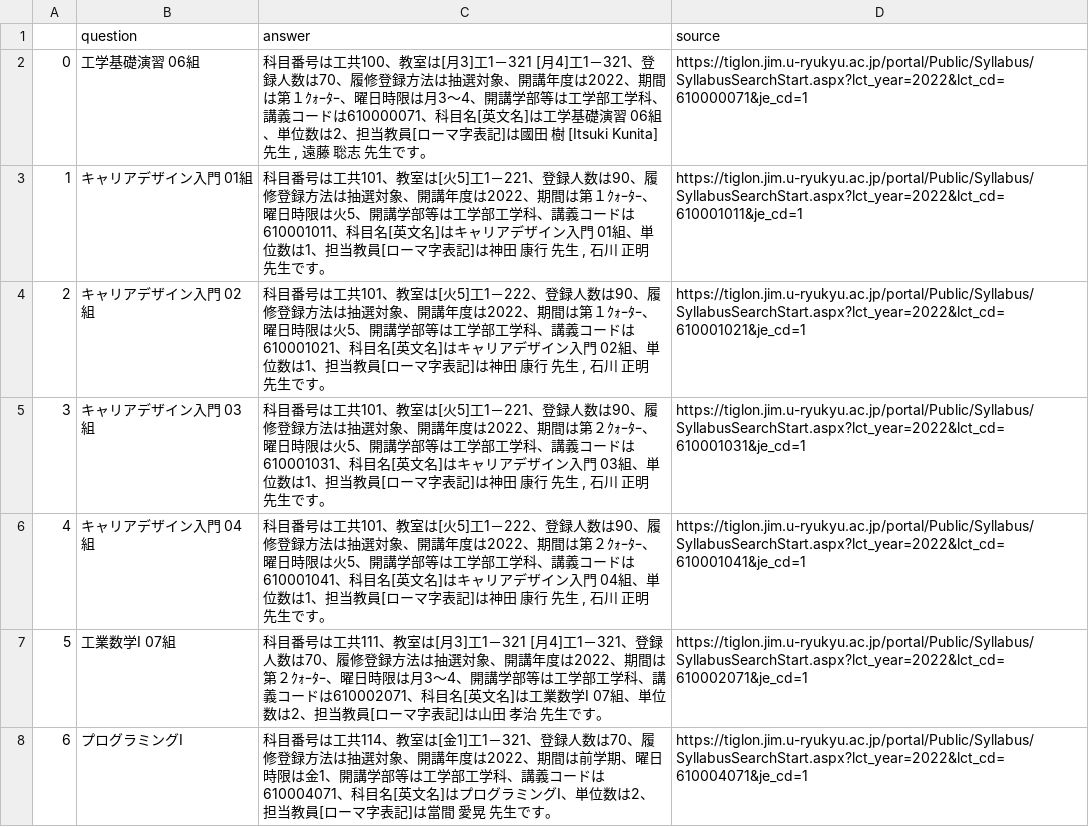
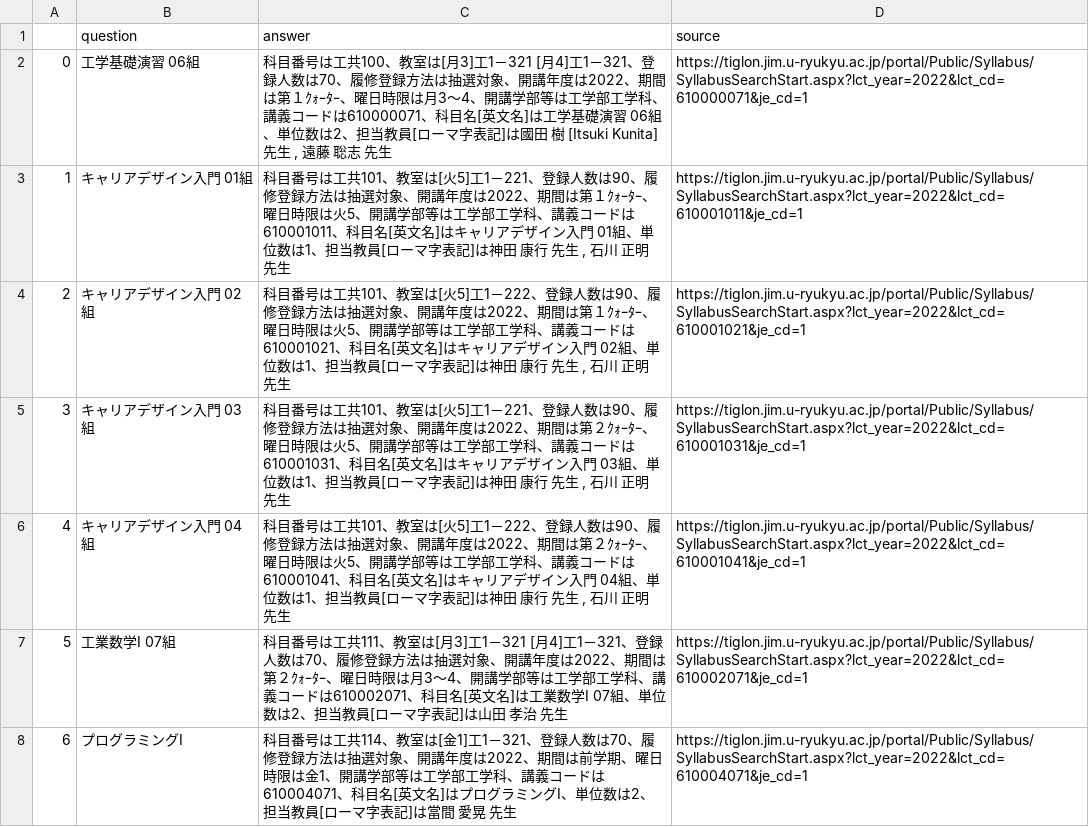
Before and after one commit to Hika-ri0312/WebApp2, a CSV file: dockerfiles/api/src/modules/text/csv/1.csv, drawn as a sheet; only a part is shown; the diff covers the shown part only.

```diff
--- a/dockerfiles/api/src/modules/text/csv/1.csv
+++ b/dockerfiles/api/src/modules/text/csv/1.csv
@@ -1,8 +1,8 @@
 ,question,answer,source
-0,工学基礎演習 06組,"科目番号は工共100、教室は[月3]工1－321 [月4]工1－321、登録人数は70、履修登録方法は抽選対象、開講年度は2022、期間は第１ｸｫｰﾀｰ、曜日時限は月3〜4、開講学部等は工学部工学科、講義コードは610000071、科目名[英文名]は工学基礎演習 06組、単位数は2、担当教員[ローマ字表記]は國田　樹　[Itsuki Kunita] 先生 ,  遠藤 聡志 先生です。",https://tiglon.jim.u-ryukyu.ac.jp/portal/Public/Syllabus/SyllabusSearchStart.aspx?lct_year=2022&lct_cd=610000071&je_cd=1
-1,キャリアデザイン入門 01組,"科目番号は工共101、教室は[火5]工1－221、登録人数は90、履修登録方法は抽選対象、開講年度は2022、期間は第１ｸｫｰﾀｰ、曜日時限は火5、開講学部等は工学部工学科、講義コードは610001011、科目名[英文名]はキャリアデザイン入門 01組、単位数は1、担当教員[ローマ字表記]は神田 康行 先生 ,  石川 正明 先生です。",https://tiglon.jim.u-ryukyu.ac.jp/portal/Public/Syllabus/SyllabusSearchStart.aspx?lct_year=2022&lct_cd=610001011&je_cd=1
-2,キャリアデザイン入門 02組,"科目番号は工共101、教室は[火5]工1－222、登録人数は90、履修登録方法は抽選対象、開講年度は2022、期間は第１ｸｫｰﾀｰ、曜日時限は火5、開講学部等は工学部工学科、講義コードは610001021、科目名[英文名]はキャリアデザイン入門 02組、単位数は1、担当教員[ローマ字表記]は神田 康行 先生 ,  石川 正明 先生です。",https://tiglon.jim.u-ryukyu.ac.jp/portal/Public/Syllabus/SyllabusSearchStart.aspx?lct_year=2022&lct_cd=610001021&je_cd=1
-3,キャリアデザイン入門 03組,"科目番号は工共101、教室は[火5]工1－221、登録人数は90、履修登録方法は抽選対象、開講年度は2022、期間は第２ｸｫｰﾀｰ、曜日時限は火5、開講学部等は工学部工学科、講義コードは610001031、科目名[英文名]はキャリアデザイン入門 03組、単位数は1、担当教員[ローマ字表記]は神田 康行 先生 ,  石川 正明 先生です。",https://tiglon.jim.u-ryukyu.ac.jp/portal/Public/Syllabus/SyllabusSearchStart.aspx?lct_year=2022&lct_cd=610001031&je_cd=1
-4,キャリアデザイン入門 04組,"科目番号は工共101、教室は[火5]工1－222、登録人数は90、履修登録方法は抽選対象、開講年度は2022、期間は第２ｸｫｰﾀｰ、曜日時限は火5、開講学部等は工学部工学科、講義コードは610001041、科目名[英文名]はキャリアデザイン入門 04組、単位数は1、担当教員[ローマ字表記]は神田 康行 先生 ,  石川 正明 先生です。",https://tiglon.jim.u-ryukyu.ac.jp/portal/Public/Syllabus/SyllabusSearchStart.aspx?lct_year=2022&lct_cd=610001041&je_cd=1
-5,工業数学Ⅰ 07組,科目番号は工共111、教室は[月3]工1－321 [月4]工1－321、登録人数は70、履修登録方法は抽選対象、開講年度は2022、期間は第２ｸｫｰﾀｰ、曜日時限は月3〜4、開講学部等は工学部工学科、講義コードは610002071、科目名[英文名]は工業数学Ⅰ 07組、単位数は2、担当教員[ローマ字表記]は山田 孝治 先生です。,https://tiglon.jim.u-ryukyu.ac.jp/portal/Public/Syllabus/SyllabusSearchStart.aspx?lct_year=2022&lct_cd=610002071&je_cd=1
-6,プログラミングⅠ,科目番号は工共114、教室は[金1]工1－321、登録人数は70、履修登録方法は抽選対象、開講年度は2022、期間は前学期、曜日時限は金1、開講学部等は工学部工学科、講義コードは610004071、科目名[英文名]はプログラミングⅠ、単位数は2、担当教員[ローマ字表記]は當間 愛晃 先生です。,https://tiglon.jim.u-ryukyu.ac.jp/portal/Public/Syllabus/SyllabusSearchStart.aspx?lct_year=2022&lct_cd=610004071&je_cd=1
+0,工学基礎演習 06組,"科目番号は工共100、教室は[月3]工1－321 [月4]工1－321、登録人数は70、履修登録方法は抽選対象、開講年度は2022、期間は第１ｸｫｰﾀｰ、曜日時限は月3〜4、開講学部等は工学部工学科、講義コードは610000071、科目名[英文名]は工学基礎演習 06組、単位数は2、担当教員[ローマ字表記]は國田　樹　[Itsuki Kunita] 先生 ,  遠藤 聡志 先生",https://tiglon.jim.u-ryukyu.ac.jp/portal/Public/Syllabus/SyllabusSearchStart.aspx?lct_year=2022&lct_cd=610000071&je_cd=1
+1,キャリアデザイン入門 01組,"科目番号は工共101、教室は[火5]工1－221、登録人数は90、履修登録方法は抽選対象、開講年度は2022、期間は第１ｸｫｰﾀｰ、曜日時限は火5、開講学部等は工学部工学科、講義コードは610001011、科目名[英文名]はキャリアデザイン入門 01組、単位数は1、担当教員[ローマ字表記]は神田 康行 先生 ,  石川 正明 先生",https://tiglon.jim.u-ryukyu.ac.jp/portal/Public/Syllabus/SyllabusSearchStart.aspx?lct_year=2022&lct_cd=610001011&je_cd=1
+2,キャリアデザイン入門 02組,"科目番号は工共101、教室は[火5]工1－222、登録人数は90、履修登録方法は抽選対象、開講年度は2022、期間は第１ｸｫｰﾀｰ、曜日時限は火5、開講学部等は工学部工学科、講義コードは610001021、科目名[英文名]はキャリアデザイン入門 02組、単位数は1、担当教員[ローマ字表記]は神田 康行 先生 ,  石川 正明 先生",https://tiglon.jim.u-ryukyu.ac.jp/portal/Public/Syllabus/SyllabusSearchStart.aspx?lct_year=2022&lct_cd=610001021&je_cd=1
+3,キャリアデザイン入門 03組,"科目番号は工共101、教室は[火5]工1－221、登録人数は90、履修登録方法は抽選対象、開講年度は2022、期間は第２ｸｫｰﾀｰ、曜日時限は火5、開講学部等は工学部工学科、講義コードは610001031、科目名[英文名]はキャリアデザイン入門 03組、単位数は1、担当教員[ローマ字表記]は神田 康行 先生 ,  石川 正明 先生",https://tiglon.jim.u-ryukyu.ac.jp/portal/Public/Syllabus/SyllabusSearchStart.aspx?lct_year=2022&lct_cd=610001031&je_cd=1
+4,キャリアデザイン入門 04組,"科目番号は工共101、教室は[火5]工1－222、登録人数は90、履修登録方法は抽選対象、開講年度は2022、期間は第２ｸｫｰﾀｰ、曜日時限は火5、開講学部等は工学部工学科、講義コードは610001041、科目名[英文名]はキャリアデザイン入門 04組、単位数は1、担当教員[ローマ字表記]は神田 康行 先生 ,  石川 正明 先生",https://tiglon.jim.u-ryukyu.ac.jp/portal/Public/Syllabus/SyllabusSearchStart.aspx?lct_year=2022&lct_cd=610001041&je_cd=1
+5,工業数学Ⅰ 07組,科目番号は工共111、教室は[月3]工1－321 [月4]工1－321、登録人数は70、履修登録方法は抽選対象、開講年度は2022、期間は第２ｸｫｰﾀｰ、曜日時限は月3〜4、開講学部等は工学部工学科、講義コードは610002071、科目名[英文名]は工業数学Ⅰ 07組、単位数は2、担当教員[ローマ字表記]は山田 孝治 先生,https://tiglon.jim.u-ryukyu.ac.jp/portal/Public/Syllabus/SyllabusSearchStart.aspx?lct_year=2022&lct_cd=610002071&je_cd=1
+6,プログラミングⅠ,科目番号は工共114、教室は[金1]工1－321、登録人数は70、履修登録方法は抽選対象、開講年度は2022、期間は前学期、曜日時限は金1、開講学部等は工学部工学科、講義コードは610004071、科目名[英文名]はプログラミングⅠ、単位数は2、担当教員[ローマ字表記]は當間 愛晃 先生,https://tiglon.jim.u-ryukyu.ac.jp/portal/Public/Syllabus/SyllabusSearchStart.aspx?lct_year=2022&lct_cd=610004071&je_cd=1
```
Also changed, not shown: 26 edited cells elsewhere in this file, dockerfiles/api/src/modules/text/csv/2.csv, 1 other file.
